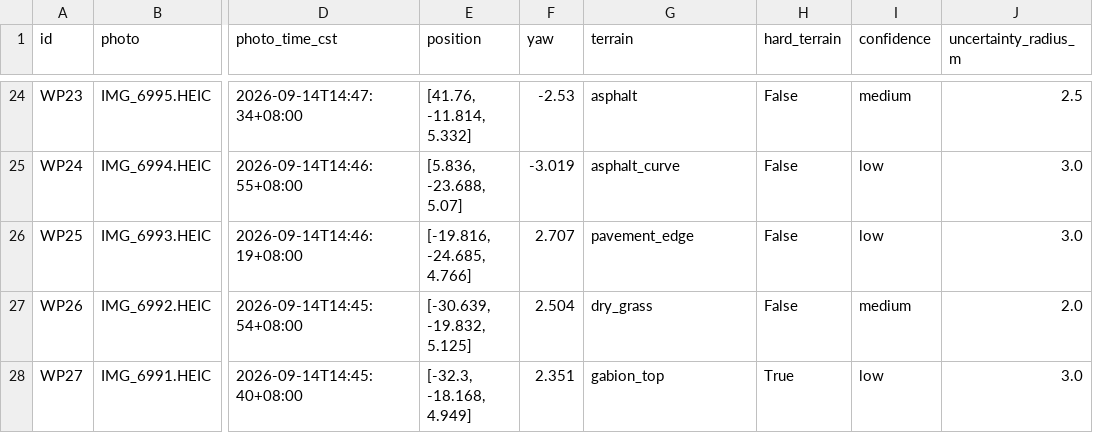
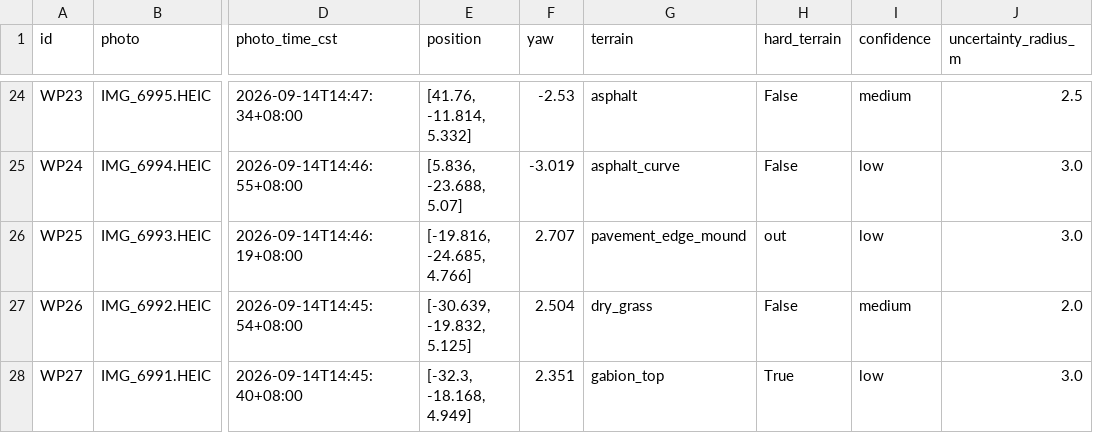
Before and after one commit to bowenwan6/goai26-s10-racing, a CSV file: tools/wp_match/out/wp30_v3_matched.csv, drawn as a sheet; only a part is shown, gaps mark what is left out; the diff names each change by its address in the sheet, - before the commit and + after, or states it on an @@ line.

```diff
--- a/tools/wp_match/out/wp30_v3_matched.csv
+++ b/tools/wp_match/out/wp30_v3_matched.csv
-G26 (terrain): pavement_edge
+G26 (terrain): pavement_edge_mound
-H26 (hard_terrain): False
+H26 (hard_terrain): out
```
Also changed, not shown: tools/wp_match/out/segments.csv, 9 other files.
